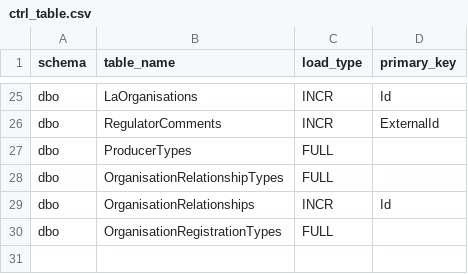
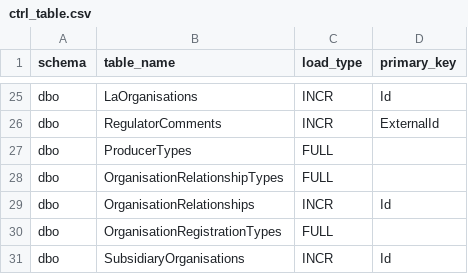
Before and after one commit to DEFRA/epr-data-sqldb, a CSV file: Delta Lake Files/ctrl_table.csv, drawn as a sheet; only a part is shown, gaps mark what is left out.

Commit message:
Add files via upload (#88)

```diff
--- a/Delta Lake Files/ctrl_table.csv
+++ b/Delta Lake Files/ctrl_table.csv
@@ -30 +30,2 @@ dbo,OrganisationRelationships,INCR,Id
 dbo,OrganisationRegistrationTypes,FULL,
+dbo,SubsidiaryOrganisations,INCR,Id
```
